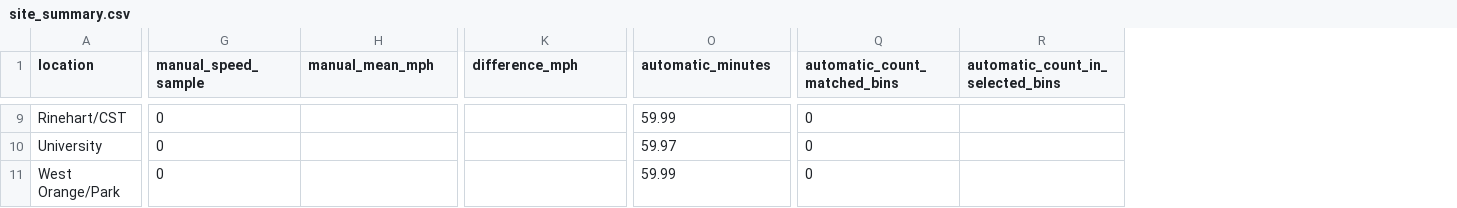
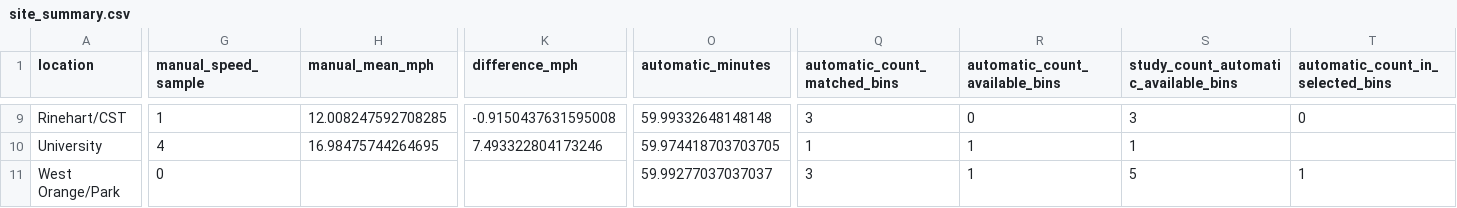
Before and after one commit to RithikaMathew/objectDetect, a CSV file: manual/analysis/site_summary.csv, drawn as a sheet; only a part is shown, gaps mark what is left out; addresses are those after the commit; the diff covers the shown part only; the diff names each change by its address in the sheet, - before the commit and + after, or states it on an @@ line.

```diff
--- a/manual/analysis/site_summary.csv
+++ b/manual/analysis/site_summary.csv
+column R (automatic_count_available_bins), rows 9-11: 0 | 1 | 1
+column S, row 1: study_count_automatic_available_bins; rows 9-11: 3 | 1 | 5
-G9 (manual_speed_sample): 0
+G9 (manual_speed_sample): 1
-H9 (manual_mean_mph): (empty)
+H9 (manual_mean_mph): 12.008247592708285
-K9 (difference_mph): (empty)
+K9 (difference_mph): -0.9150437631595008
-O9 (automatic_minutes): 59.99
+O9 (automatic_minutes): 59.99332648148148
-Q9 (automatic_count_matched_bins): 0
+Q9 (automatic_count_matched_bins): 3
-T9 (automatic_count_in_selected_bins): (empty)
+T9 (automatic_count_in_selected_bins): 0
-G10 (manual_speed_sample): 0
+G10 (manual_speed_sample): 4
-H10 (manual_mean_mph): (empty)
+H10 (manual_mean_mph): 16.98475744264695
-K10 (difference_mph): (empty)
+K10 (difference_mph): 7.493322804173246
-O10 (automatic_minutes): 59.97
+O10 (automatic_minutes): 59.974418703703705
-Q10 (automatic_count_matched_bins): 0
+Q10 (automatic_count_matched_bins): 1
-O11 (automatic_minutes): 59.99
+O11 (automatic_minutes): 59.99277037037037
-Q11 (automatic_count_matched_bins): 0
+Q11 (automatic_count_matched_bins): 3
-T11 (automatic_count_in_selected_bins): (empty)
+T11 (automatic_count_in_selected_bins): 1
```
Also changed, not shown: 31 edited cells elsewhere in this file, manual/analysis/encounters.csv, manual/analysis/interval_counts.csv, 9 other files.
